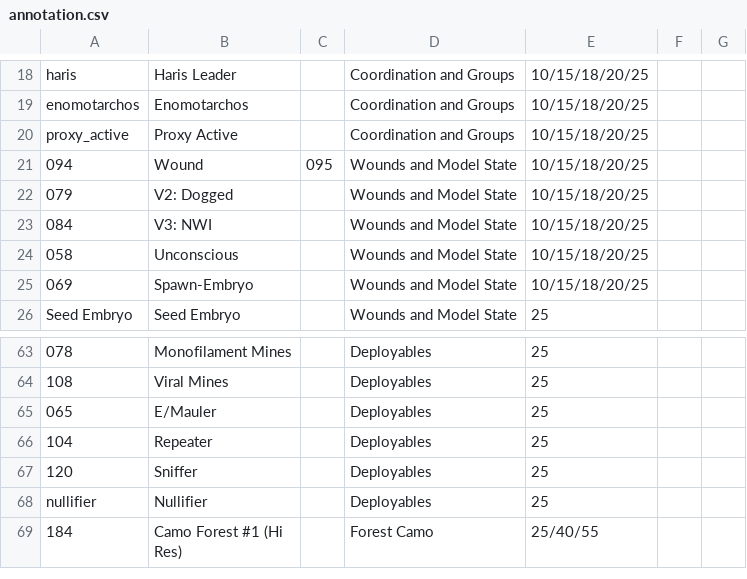
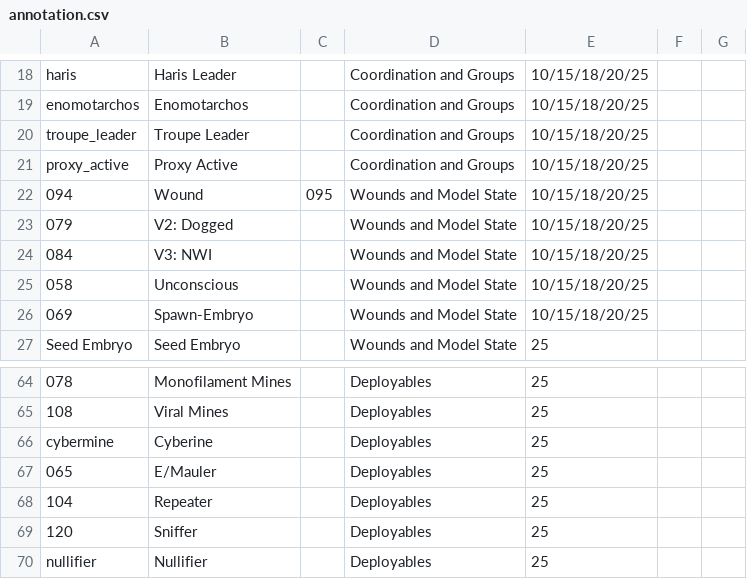
Before and after one commit to toadchild/infinity-marker-sheet, a CSV file: annotation.csv, drawn as a sheet; only a part is shown, gaps mark what is left out; the shorter side is filled out with more unchanged rows; the diff names each change by its address in the sheet, - before the commit and + after, or states it on an @@ line.

Commit message:
Add Troupe Leader and Cybermines from the new skills.pdf file. Fixes #4

```diff
--- a/annotation.csv
+++ b/annotation.csv
+row 20: troupe_leader | Troupe Leader |  | Coordination and Groups | 10/15/18/20/25
+row 66: cybermine | Cyberine |  | Deployables | 25
```
Also changed, not shown: 3 other files.
